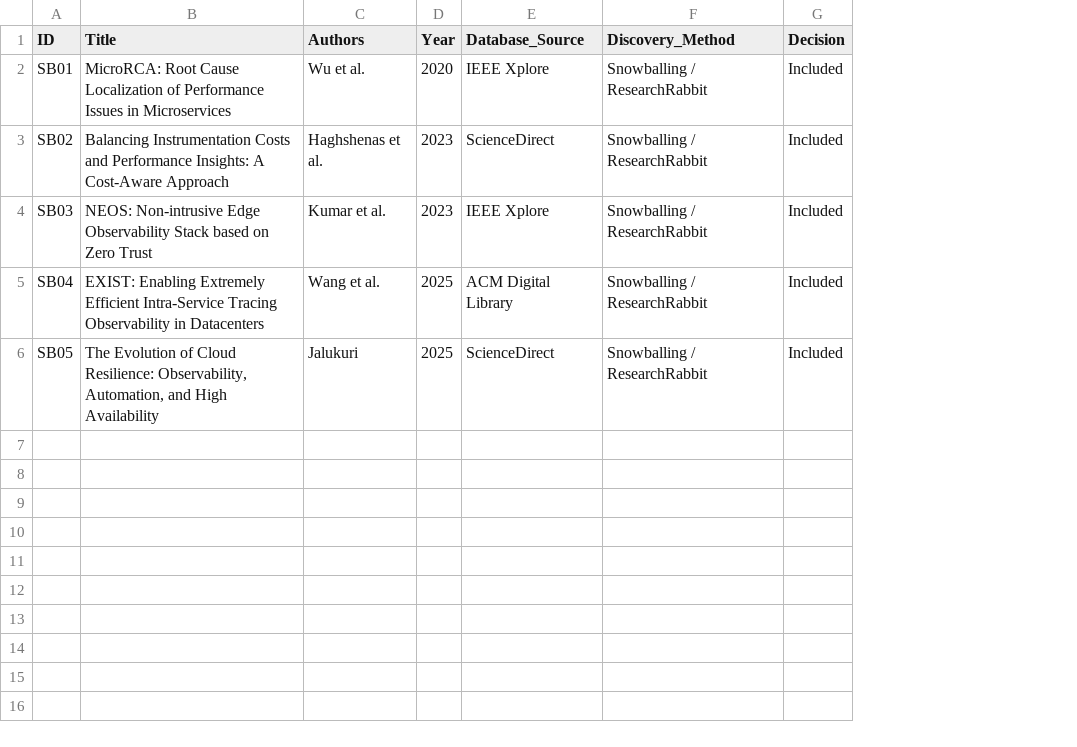
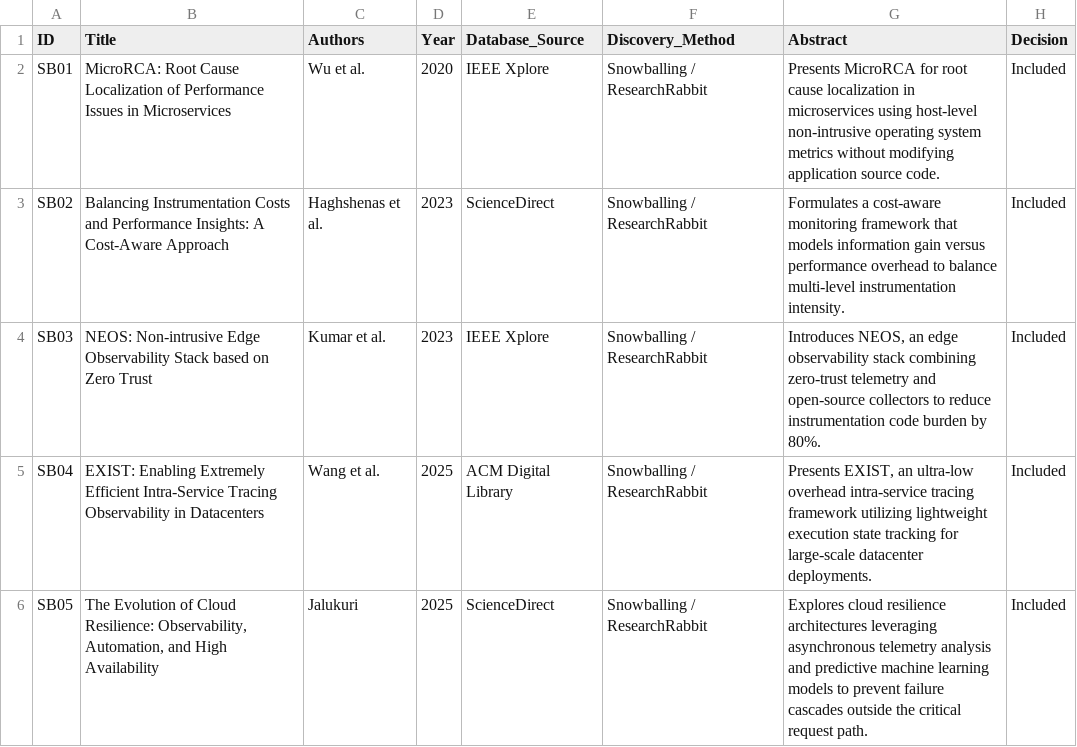
Before and after one commit to fagnerffcs/instrumentation-levels-observability-paper, a CSV file: 03_screening/snowballing_additions.csv, drawn as a sheet; the diff names each change by its address in the sheet, - before the commit and + after, or states it on an @@ line.

Commit message:
Inclusao do campo abstract no script e versionamento dos arquivos do latex usando o modelo do ACMart.

```diff
--- a/03_screening/snowballing_additions.csv
+++ b/03_screening/snowballing_additions.csv
+column G (Abstract), rows 2-6: Presents MicroRCA for root cause localization in microservices using host-level non-intrusive operating system metrics without modifying application source code. | Formulates a cost-aware monitoring framework that models information gain versus performance overhead to balance multi-level instrumentation intensity. | Introduces NEOS, an edge observability stack combining zero-trust telemetry and open-source collectors to reduce instrumentation code burden by 80%. | Presents EXIST, an ultra-low overhead intra-service tracing framework utilizing lightweight execution state tracking for large-scale datacenter deployments. | Explores cloud resilience architectures leveraging asynchronous telemetry analysis and predictive machine learning models to prevent failure cascades outside the critical request path.
```
Also changed, not shown: 8 other files.
